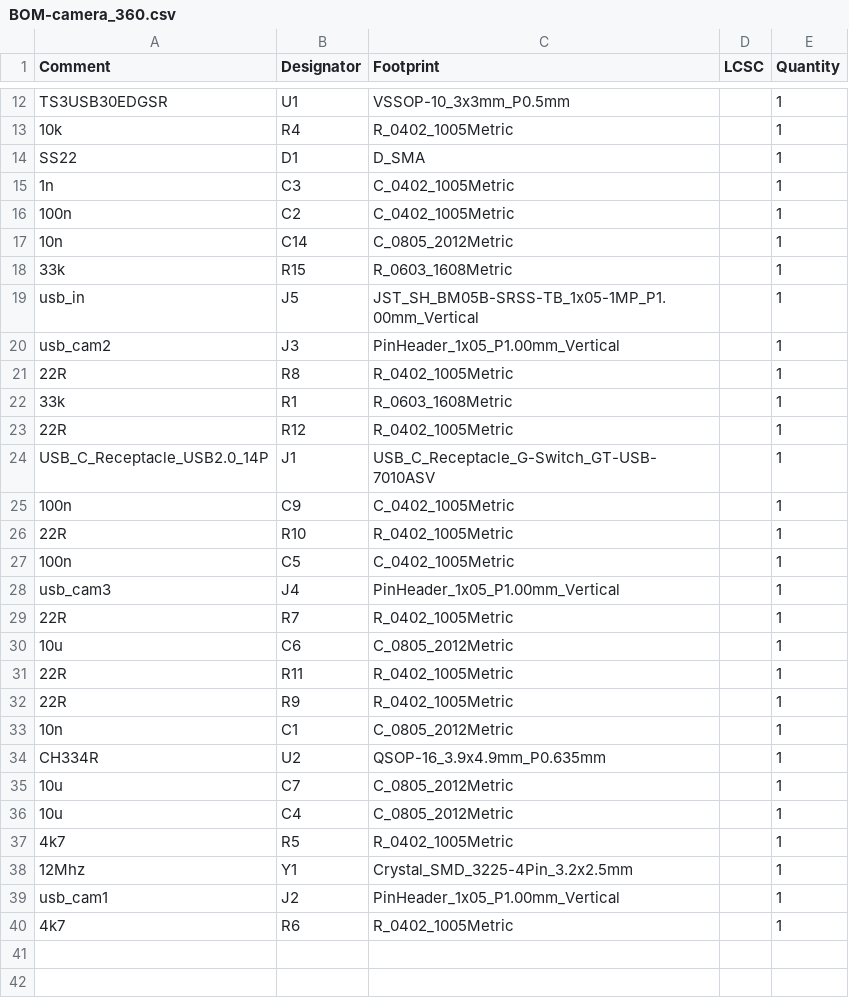
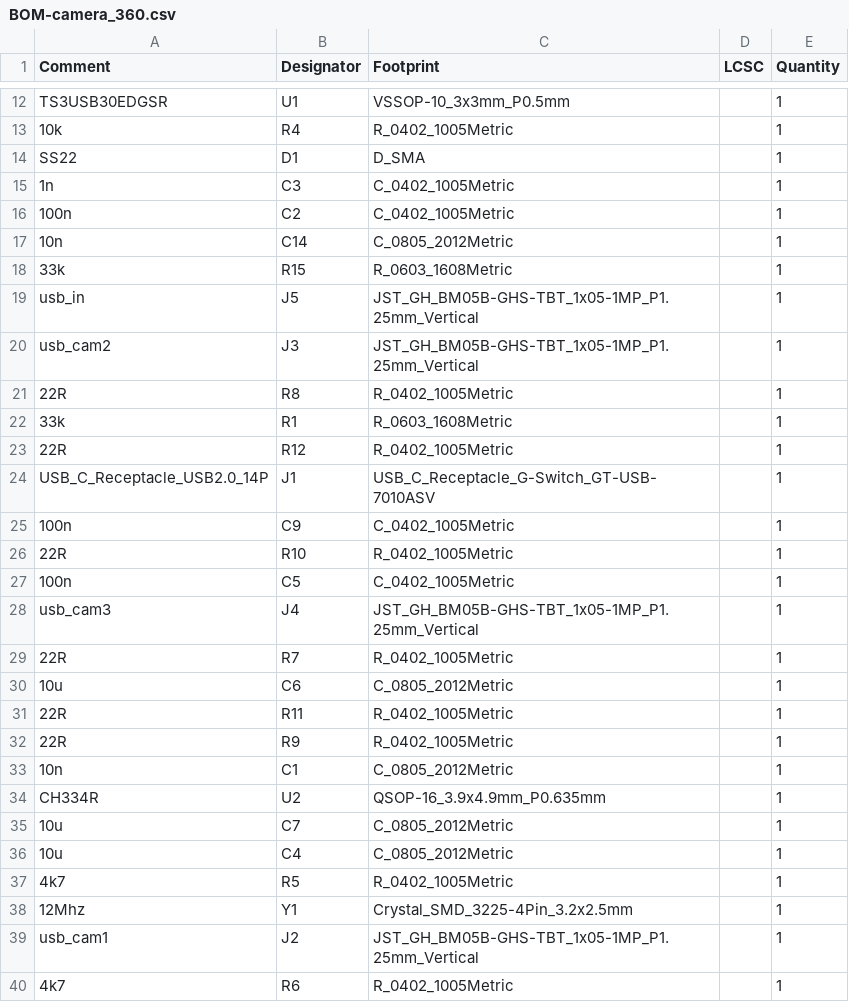
Before and after one commit to X-Lemon-X/camera_360, a CSV file: camera_360/jlcpcb/production_files/BOM-camera_360.csv, drawn as a sheet; only a part is shown, gaps mark what is left out.

```diff
--- a/camera_360/jlcpcb/production_files/BOM-camera_360.csv
+++ b/camera_360/jlcpcb/production_files/BOM-camera_360.csv
@@ -18,4 +18,4 @@ SS22,D1,D_SMA,,1
 33k,R15,R_0603_1608Metric,,1
-usb_in,J5,JST_SH_BM05B-SRSS-TB_1x05-1MP_P1.00mm_Vertical,,1
-usb_cam2,J3,PinHeader_1x05_P1.00mm_Vertical,,1
+usb_in,J5,JST_GH_BM05B-GHS-TBT_1x05-1MP_P1.25mm_Vertical,,1
+usb_cam2,J3,JST_GH_BM05B-GHS-TBT_1x05-1MP_P1.25mm_Vertical,,1
 22R,R8,R_0402_1005Metric,,1
@@ -27,3 +27,3 @@ USB_C_Receptacle_USB2.0_14P,J1,USB_C_Receptacle_G-Switch_GT-USB-7010ASV,,1
 100n,C5,C_0402_1005Metric,,1
-usb_cam3,J4,PinHeader_1x05_P1.00mm_Vertical,,1
+usb_cam3,J4,JST_GH_BM05B-GHS-TBT_1x05-1MP_P1.25mm_Vertical,,1
 22R,R7,R_0402_1005Metric,,1
@@ -38,3 +38,3 @@ CH334R,U2,QSOP-16_3.9x4.9mm_P0.635mm,,1
 12Mhz,Y1,Crystal_SMD_3225-4Pin_3.2x2.5mm,,1
-usb_cam1,J2,PinHeader_1x05_P1.00mm_Vertical,,1
+usb_cam1,J2,JST_GH_BM05B-GHS-TBT_1x05-1MP_P1.25mm_Vertical,,1
 4k7,R6,R_0402_1005Metric,,1
```
Also changed, not shown: camera_360/jlcpcb/production_files/CPL-camera_360.csv, 34 other files.
